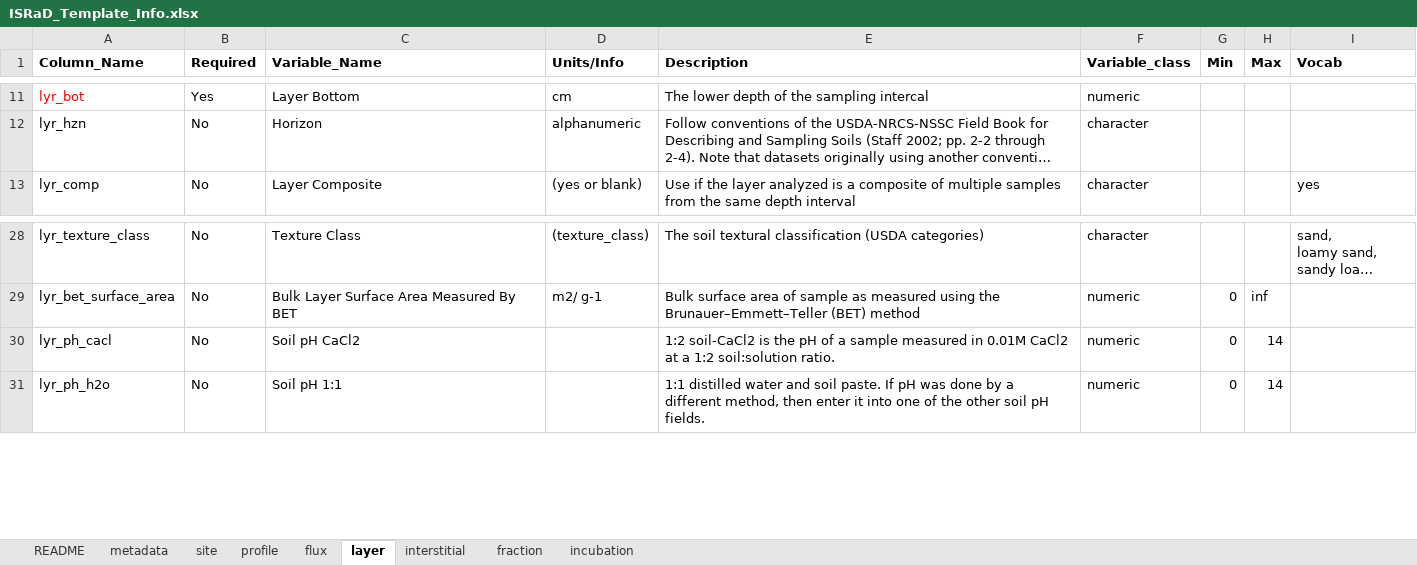
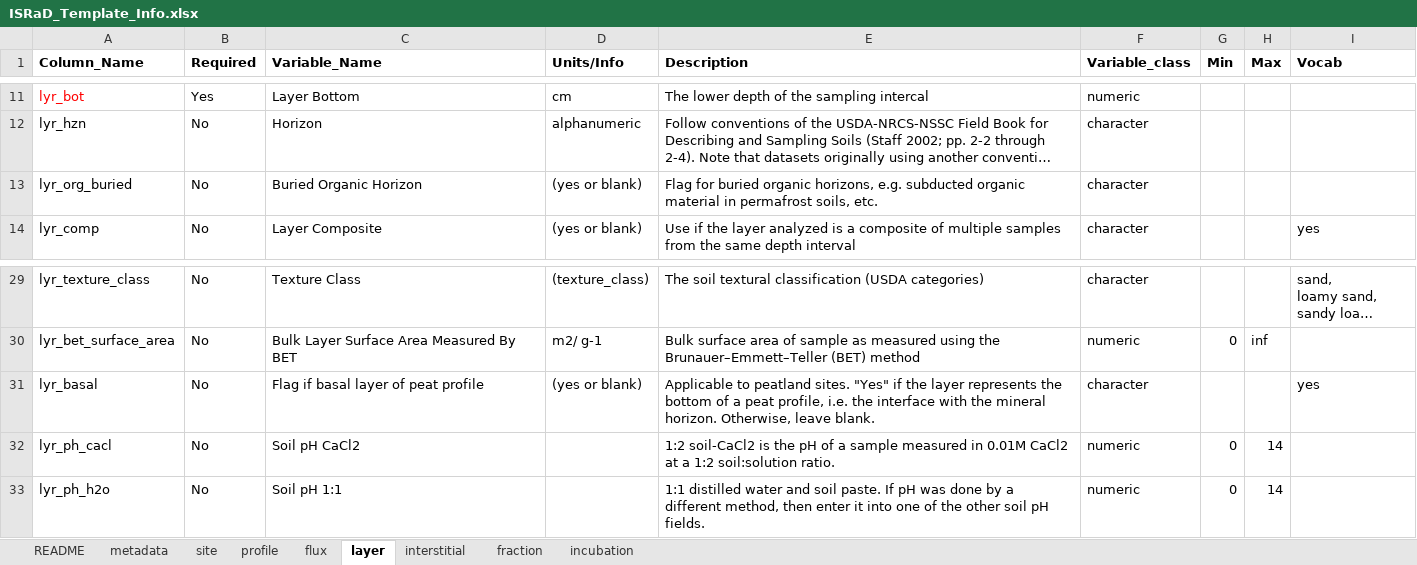
Before and after one commit to cran/ISRaD, an Excel workbook: inst/extdata/ISRaD_Template_Info.xlsx, sheet layer, drawn as a sheet; only a part is shown, gaps mark what is left out; long unchanged cells end in …; values as stored, in another font and other column widths than the file's, no borders; the diff names each change by its address in the sheet, - before the commit and + after, or states it on an @@ line.

```diff
--- a/inst/extdata/ISRaD_Template_Info.xlsx (sheet layer)
+++ b/inst/extdata/ISRaD_Template_Info.xlsx (sheet layer)
+row 13: lyr_org_buried | No | Buried Organic Horizon | (yes or blank) | Flag for buried organic horizons, e.g. subducted organic material in permafrost soils, etc. | character
+row 31: lyr_basal | No | Flag if basal layer of peat profile | (yes or blank) | Applicable to peatland sites. "Yes" if the layer represents the bottom of a peat profile, i.e. the interface with the mineral horizon. Otherwise, leave blank. | character |  |  | yes
```
Also changed, not shown: sheet fraction, sheet profile, sheet interstitial, inst/extdata/ISRaD_Master_Template.xlsx, 54 other files.
